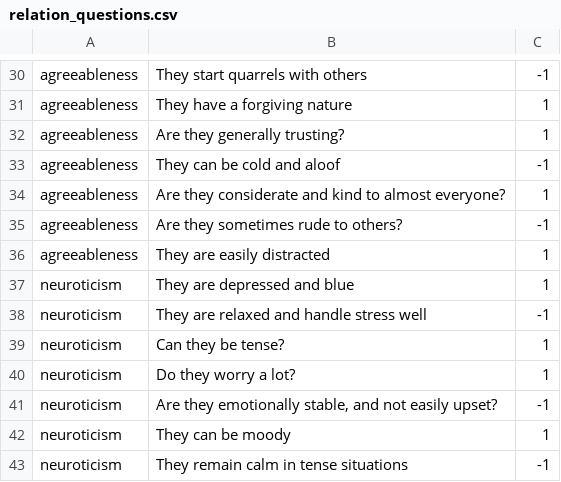
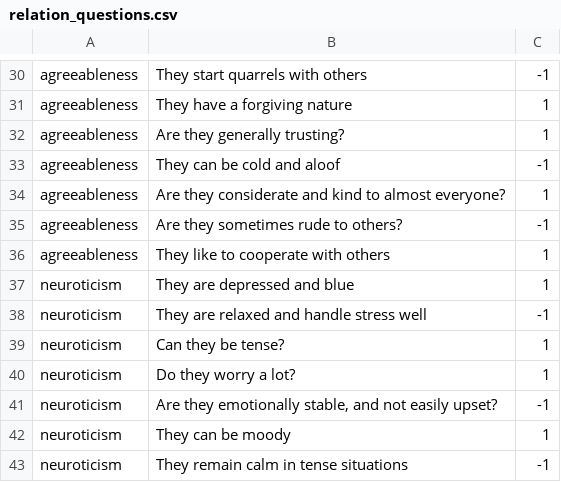
Before and after one commit to devmrfitz/ocean-pv, a CSV file: docs/project_deps/data/relation_questions.csv, drawn as a sheet; only a part is shown, gaps mark what is left out.

```diff
--- a/docs/project_deps/data/relation_questions.csv
+++ b/docs/project_deps/data/relation_questions.csv
@@ -35,3 +35,3 @@ agreeableness|Are they considerate and kind to almost everyone?|1
 agreeableness|Are they sometimes rude to others?|-1
-agreeableness|They are easily distracted|1
+agreeableness|They like to cooperate with others|1
 neuroticism|They are depressed and blue|1
```
Also changed, not shown: docs/project_deps/data/questions_dictionary.csv, docs/project_deps/data/self_questions.csv, 9 other files.
